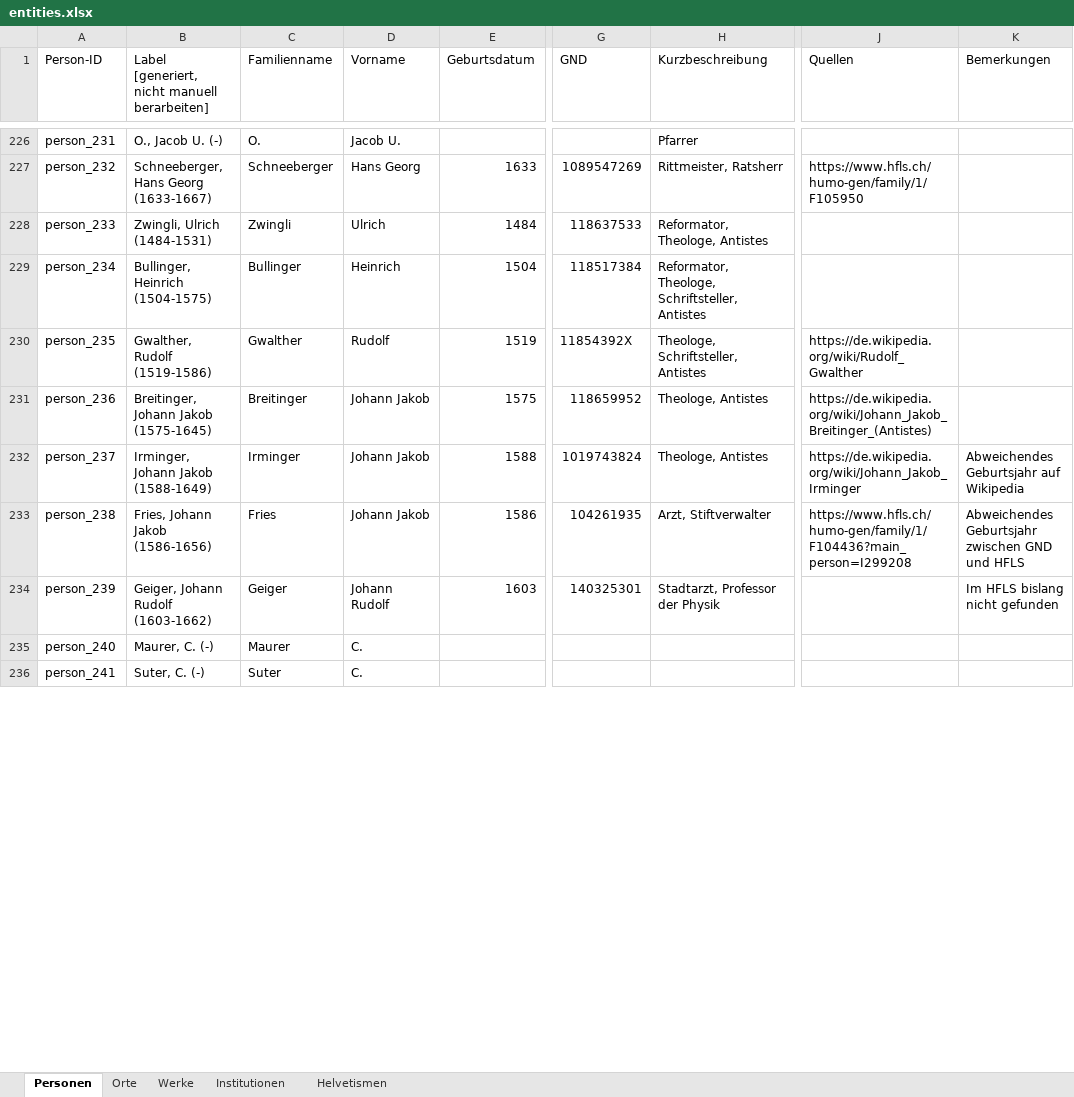
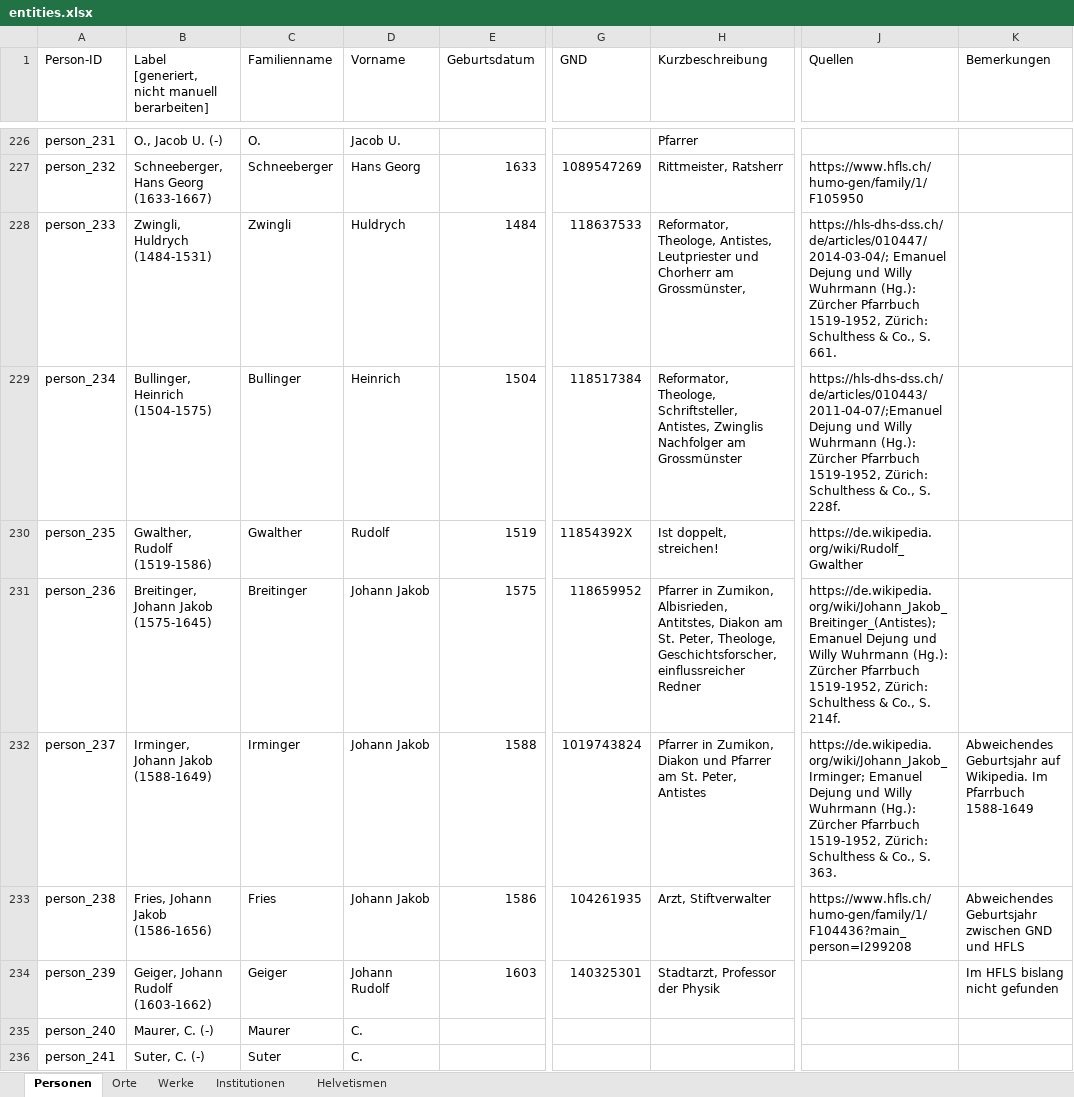
Before and after one commit to DHBern/simler_data, an Excel workbook: gsheet/xlsx/entities.xlsx, sheet Personen, drawn as a sheet; only a part is shown, gaps mark what is left out; values as stored, in another font and other column widths than the file's, no cell formats; charts and pictures and table styles not drawn; the diff covers the shown part only; the diff names each change by its address in the sheet, - before the commit and + after, or states it on an @@ line.

```diff
--- a/gsheet/xlsx/entities.xlsx (sheet Personen)
+++ b/gsheet/xlsx/entities.xlsx (sheet Personen)
-B228: Zwingli, Ulrich (1484-1531)
+B228: Zwingli, Huldrych (1484-1531)
-D228 (Vorname): Ulrich
+D228 (Vorname): Huldrych
-H228 (Kurzbeschreibung): Reformator, Theologe, Antistes
+H228 (Kurzbeschreibung): Reformator, Theologe, Antistes, Leutpriester und Chorherr am Grossmünster,
-J228 (Quellen): (empty)
+J228 (Quellen): https://hls-dhs-dss.ch/de/articles/010447/2014-03-04/; Emanuel Dejung und Willy Wuhrmann (Hg.): Zürcher Pfarrbuch 1519-1952, Zürich: Schulthess & Co., S. 661.
-H229 (Kurzbeschreibung): …Theologe, Schriftsteller, Antistes
+H229 (Kurzbeschreibung): …Theologe, Schriftsteller, Antistes, Zwinglis Nachfolger am Grossmünster
-J229 (Quellen): (empty)
+J229 (Quellen): https://hls-dhs-dss.ch/de/articles/010443/2011-04-07/;Emanuel Dejung und Willy Wuhrmann (Hg.): Zürcher Pfarrbuch 1519-1952, Zürich: Schulthess & Co., S. 228f.
-H230 (Kurzbeschreibung): Theologe, Schriftsteller, Antistes
+H230 (Kurzbeschreibung): Ist doppelt, streichen!
-H231 (Kurzbeschreibung): Theologe, Antistes
+H231 (Kurzbeschreibung): Pfarrer in Zumikon, Albisrieden, Antitstes, Diakon am St. Peter, Theologe, Geschichtsforscher, einflussreicher Redner
-J231 (Quellen): https://de.wikipedia.org/wiki/Johann_Jakob_Breitinger_(Antistes)
+J231 (Quellen): https://de.wikipedia.org/wiki/Johann_Jakob_Breitinger_(Antistes); Emanuel Dejung und Willy Wuhrmann (Hg.): Zürcher Pfarrbuch 1519-1952, Zürich: Schulthess & Co., S. 214f.
-H232 (Kurzbeschreibung): Theologe, Antistes
+H232 (Kurzbeschreibung): Pfarrer in Zumikon, Diakon und Pfarrer am St. Peter, Antistes
-J232 (Quellen): https://de.wikipedia.org/wiki/Johann_Jakob_Irminger
+J232 (Quellen): https://de.wikipedia.org/wiki/Johann_Jakob_Irminger; Emanuel Dejung und Willy Wuhrmann (Hg.): Zürcher Pfarrbuch 1519-1952, Zürich: Schulthess & Co., S. 363.
-K232 (Bemerkungen): …Geburtsjahr auf Wikipedia
+K232 (Bemerkungen): …Geburtsjahr auf Wikipedia. Im Pfarrbuch 1588-1649
```
Also changed, not shown: 37 edited cells elsewhere in this sheet, sheet Orte, cell formats.
